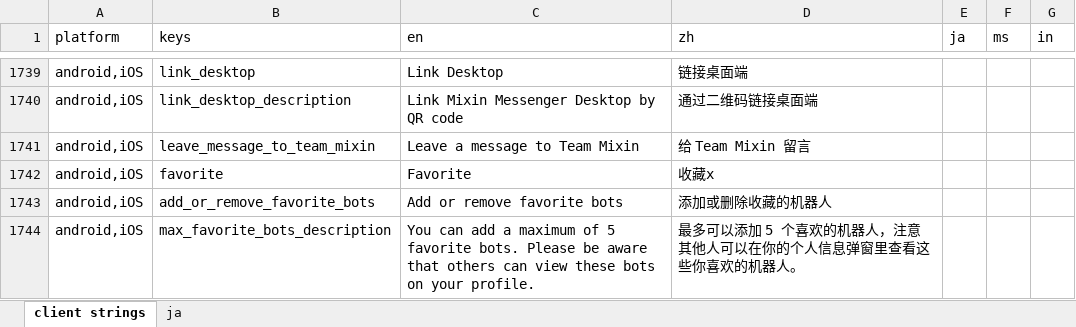
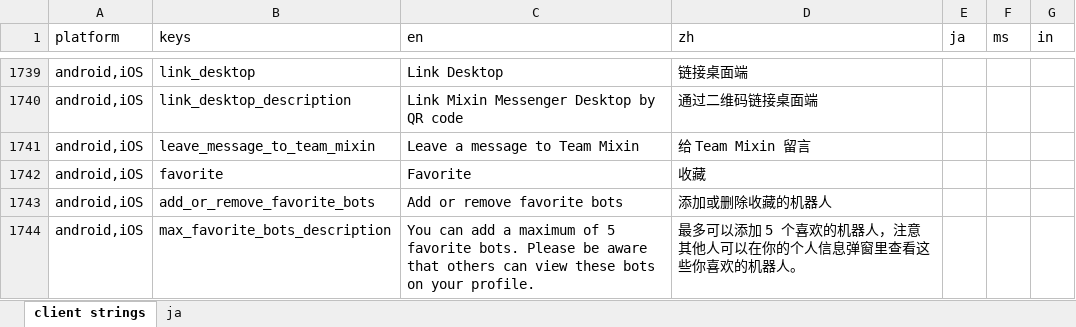
Before and after one commit to xingstarx/sync-google-sheet, an Excel workbook: client.xlsx, sheet client strings, drawn as a sheet; only a part is shown, gaps mark what is left out; values as stored, in another font and other column widths than the file's, no borders; charts and pictures and conditional formats not drawn; the diff names each change by its address in the sheet, - before the commit and + after, or states it on an @@ line.

Commit message:
update client.xlsx

```diff
--- a/client.xlsx (sheet client strings)
+++ b/client.xlsx (sheet client strings)
-D1742 (zh): 收藏x
+D1742 (zh): 收藏
```
